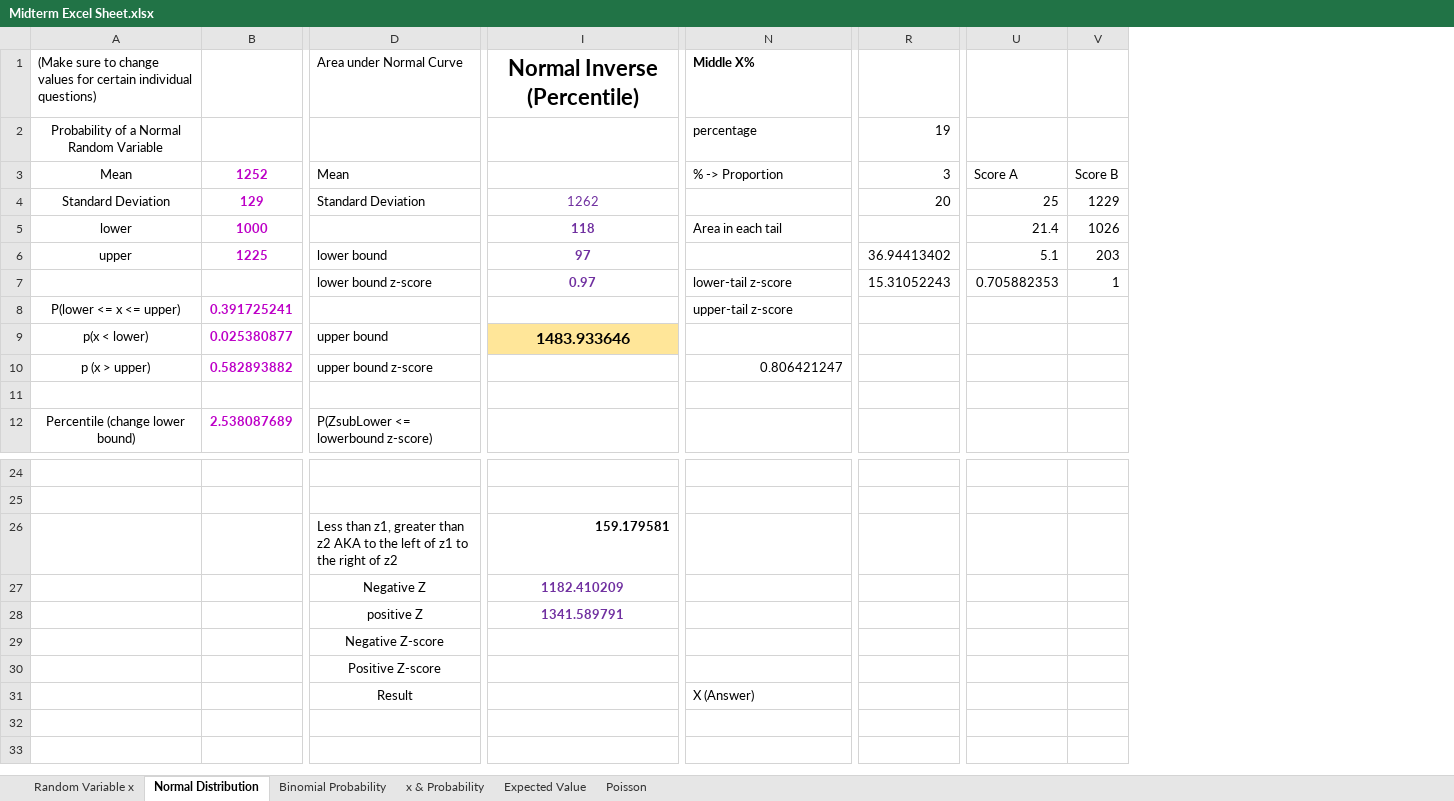
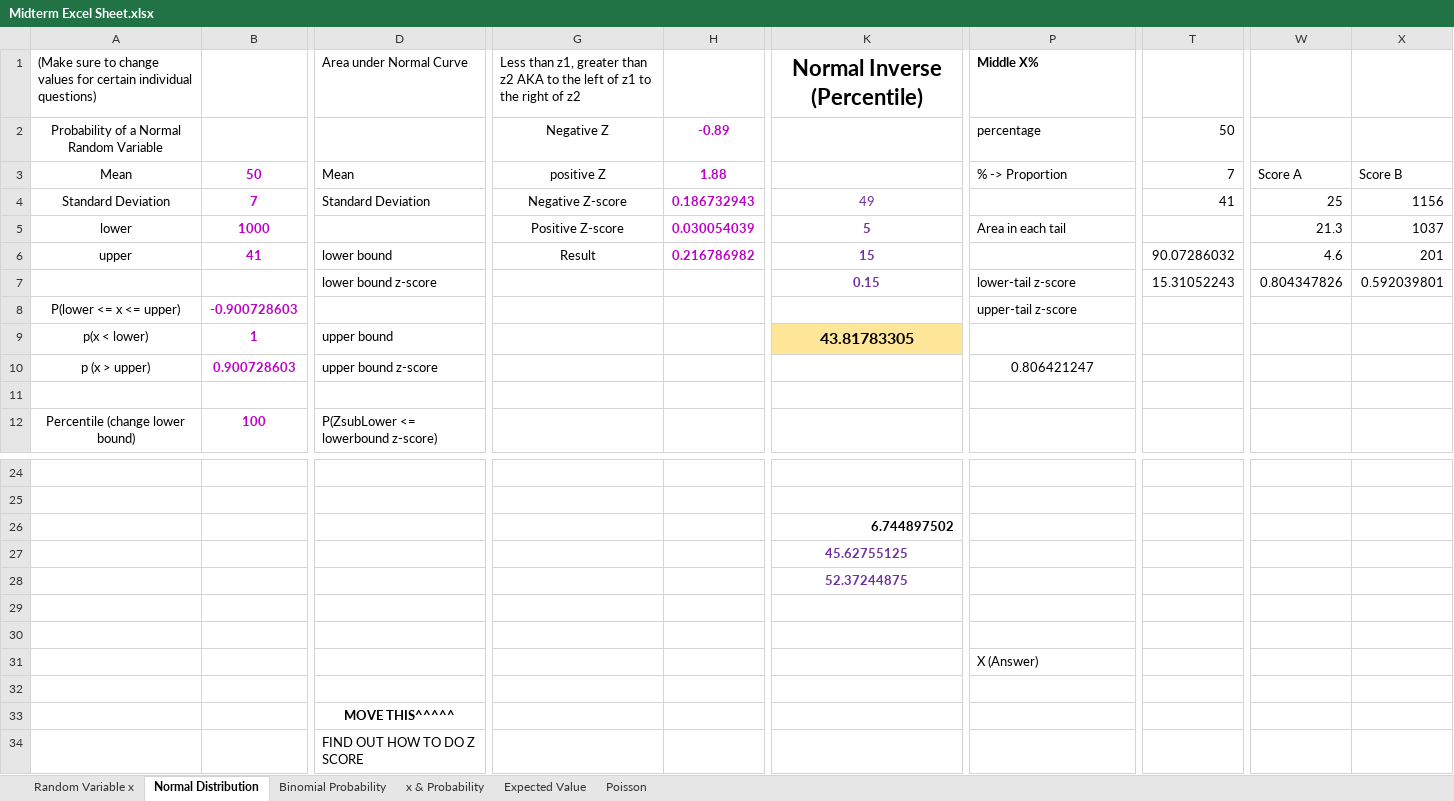
Before and after one commit to gionoa/Business-Stats-Excel-Sheet, an Excel workbook: Midterm Excel Sheet.xlsx, sheet Normal Distribution, drawn as a sheet; only a part is shown, gaps mark what is left out; values as stored, in another font and other column widths than the file's, no borders; removed rows and columns are numbered as before the commit, all else as after; rows hold the shown columns only; the diff names each change by its address in the sheet, - before the commit and + after, or states it on an @@ line.

Commit message:
Add Norm Dist functions

```diff
--- a/Midterm Excel Sheet.xlsx (sheet Normal Distribution)
+++ b/Midterm Excel Sheet.xlsx (sheet Normal Distribution)
-column B, rows 3-12: 1252 | 129 | 1000 | 1225 |  | 0.391725241 | 0.025380877 | 0.582893882 |  | 2.538087689
+column B, rows 3-12: 50 | 7 | 1000 | 41 |  | -0.900728603 | 1 | 0.900728603 |  | 100
+column G, rows 1-6: Less than z1, greater than z2 AKA to the left of z1 to the right of z2 | Negative Z | positive Z | Negative Z-score | Positive Z-score | Result
+column H, rows 2-6: -0.89 | 1.88 | 0.186732943 | 0.030054039 | 0.216786982
-column I, rows 1-9: Normal Inverse (Percentile) |  |  | 1262 | 118 | 97 | 0.97 |  | 1483.933646; row 26: 159.179581
+column K, rows 1-9: Normal Inverse (Percentile) |  |  | 49 | 5 | 15 | 0.15 |  | 43.81783305; row 26: 6.744897502
-column R, rows 2-7: 19 | 3 | 20 |  | 36.94413402 | 15.31052243
+column T, rows 2-7: 50 | 7 | 41 |  | 90.07286032 | 15.31052243
-column V, rows 3-7: Score B | 1229 | 1026 | 203 | 1
+column X, rows 3-7: Score B | 1156 | 1037 | 201 | 0.592039801
-W5: 21.4
+W5: 21.3
-W6: 5.1
+W6: 4.6
-W7: 0.705882353
+W7: 0.804347826
-P10 alignment: right
+P10 alignment: center
-D26: Less than z1, greater than z2 AKA to the left of z1 to the right of z2
+D26: (empty)
-row 27:  |  | Negative Z | 1182.410209
-row 28:  |  | positive Z | 1341.589791
+row 27:  |  |  |  |  | 45.62755125
+row 28:  |  |  |  |  | 52.37244875
-row 29:  |  | Negative Z-score
+row 29: (empty)
-row 30:  |  | Positive Z-score
+row 30: (empty)
+row 31:  |  |  |  |  |  | X (Answer)
-row 32:  |  | Result |  | X (Answer)
+row 32: (empty)
+row 33:  |  | MOVE THIS^^^^^
+row 34:  |  | FIND OUT HOW TO DO Z SCORE
```
Also changed, not shown: formulas that keep their value.
